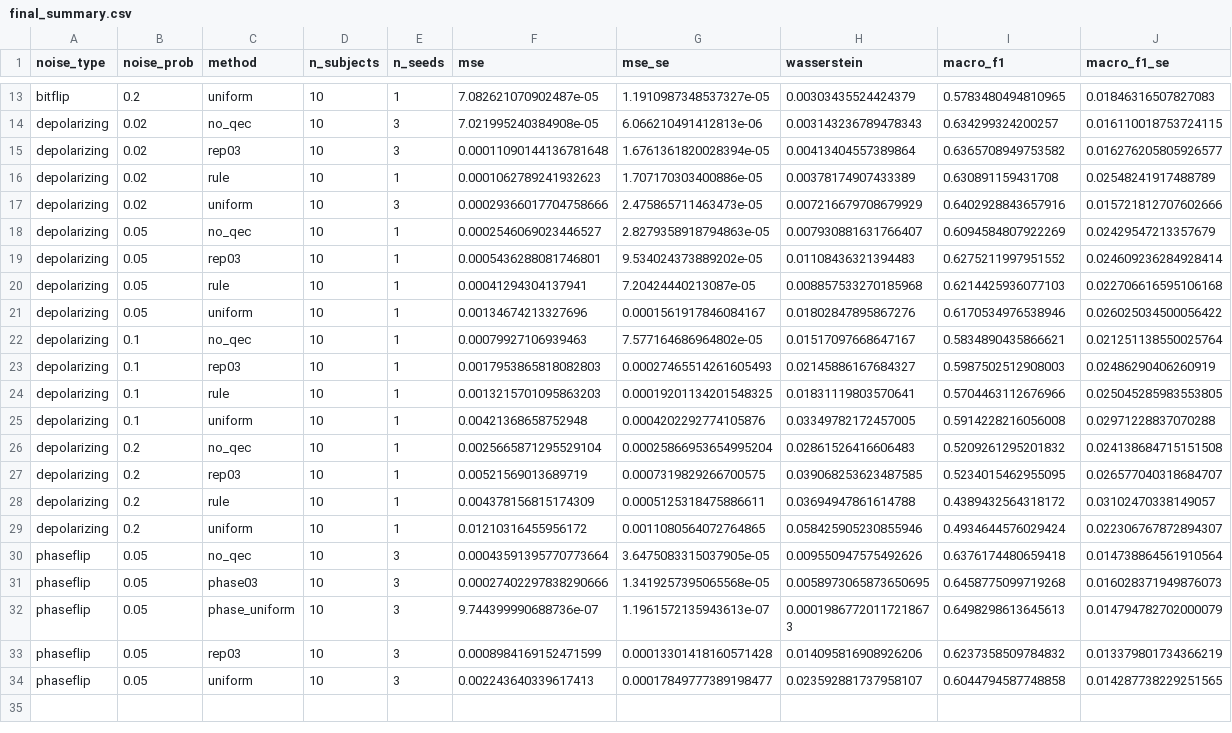
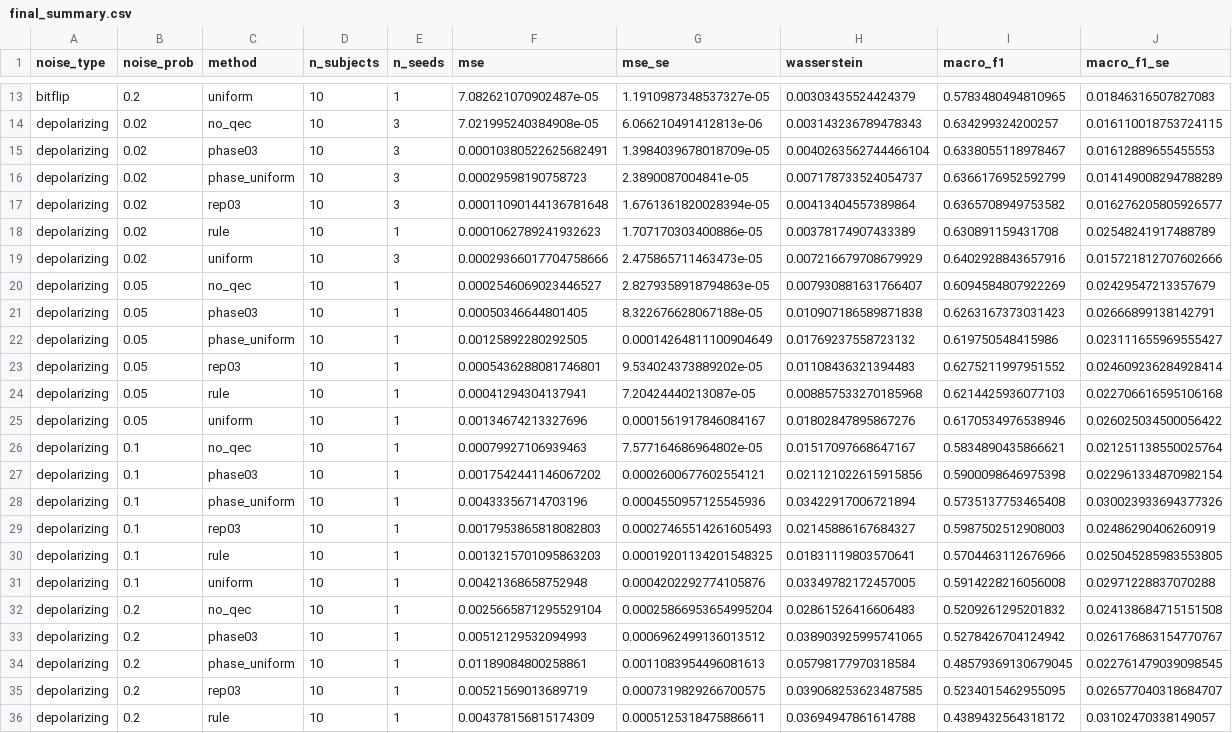
Before and after one commit to IkramAlgo/QEC_BioSignal, a CSV file: outputs/final_summary.csv, drawn as a sheet; only a part is shown, gaps mark what is left out; the shorter side is filled out with more unchanged rows; the diff covers the shown part only; the diff names each change by its address in the sheet, - before the commit and + after, or states it on an @@ line.

```diff
--- a/outputs/final_summary.csv
+++ b/outputs/final_summary.csv
+row 15: depolarizing | 0.02 | phase03 | 10 | 3 | 0.00010380522625682491 | 1.3984039678018709e-05 | 0.0040263562744466104 | 0.6338055118978467 | 0.01612889655455553
+row 16: depolarizing | 0.02 | phase_uniform | 10 | 3 | 0.00029598190758723 | 2.3890087004841e-05 | 0.007178733524054737 | 0.6366176952592799 | 0.014149008294788289
+row 21: depolarizing | 0.05 | phase03 | 10 | 1 | 0.00050346644801405 | 8.322676628067188e-05 | 0.010907186589871838 | 0.6263167373031423 | 0.02666899138142791
+row 22: depolarizing | 0.05 | phase_uniform | 10 | 1 | 0.00125892280292505 | 0.00014264811100904649 | 0.01769237558723132 | 0.619750548415986 | 0.023111655969555427
+row 27: depolarizing | 0.1 | phase03 | 10 | 1 | 0.0017542441146067202 | 0.0002600677602554121 | 0.021121022615915856 | 0.5900098646975398 | 0.022961334870982154
+row 28: depolarizing | 0.1 | phase_uniform | 10 | 1 | 0.00433356714703196 | 0.0004550957125545936 | 0.03422917006721894 | 0.5735137753465408 | 0.030023933694377326
+row 33: depolarizing | 0.2 | phase03 | 10 | 1 | 0.00512129532094993 | 0.0006962499136013512 | 0.038903925995741065 | 0.5278426704124942 | 0.026176863154770767
+row 34: depolarizing | 0.2 | phase_uniform | 10 | 1 | 0.01189084800258861 | 0.0011083954496081613 | 0.05798177970318584 | 0.48579369130679045 | 0.022761479039098545
```
Also changed, not shown: 10 added rows elsewhere in this file, outputs/final_summary_seed0.csv, outputs/final_tables.csv, 27 other files.
